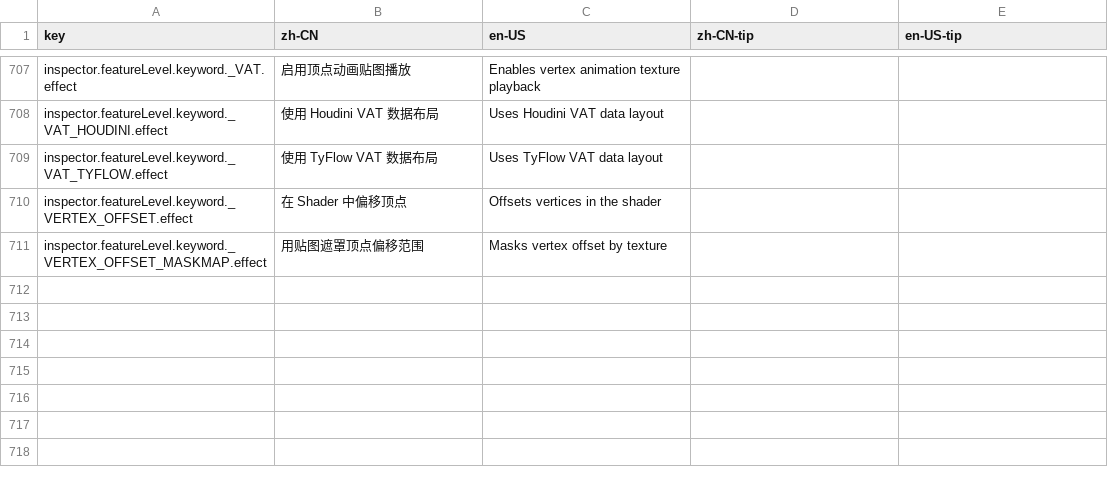
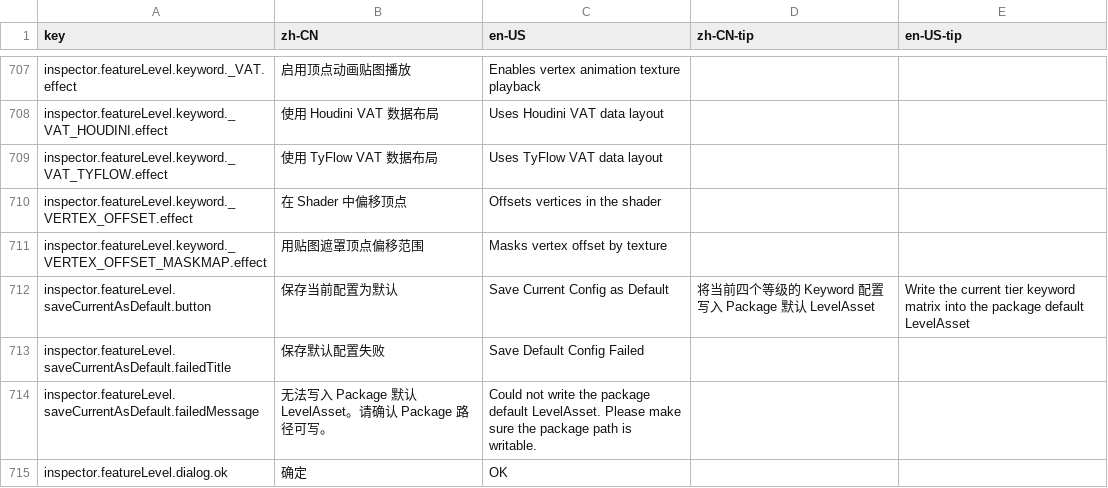
Before and after one commit to xuanshushu/NB_FX, a CSV file: NBShaders2/Editor/Localization/NBShaderInspectorLocalization.csv, drawn as a sheet; only a part is shown, gaps mark what is left out.

Commit message:
NBShader2 保存默认配置功能

```diff
--- a/NBShaders2/Editor/Localization/NBShaderInspectorLocalization.csv
+++ b/NBShaders2/Editor/Localization/NBShaderInspectorLocalization.csv
@@ -711 +711,5 @@ inspector.featureLevel.keyword._VERTEX_OFFSET.effect,在 Shader 中偏移顶点,
 inspector.featureLevel.keyword._VERTEX_OFFSET_MASKMAP.effect,用贴图遮罩顶点偏移范围,Masks vertex offset by texture,,
+inspector.featureLevel.saveCurrentAsDefault.button,保存当前配置为默认,Save Current Config as Default,将当前四个等级的 Keyword 配置写入 Package 默认 LevelAsset,Write the current tier keyword matrix into the package default LevelAsset
+inspector.featureLevel.saveCurrentAsDefault.failedTitle,保存默认配置失败,Save Default Config Failed,,
+inspector.featureLevel.saveCurrentAsDefault.failedMessage,无法写入 Package 默认 LevelAsset。请确认 Package 路径可写。,Could not write the package default LevelAsset. Please make sure the package path is writable.,,
+inspector.featureLevel.dialog.ok,确定,OK,,
```
Also changed, not shown: 4 other files.
